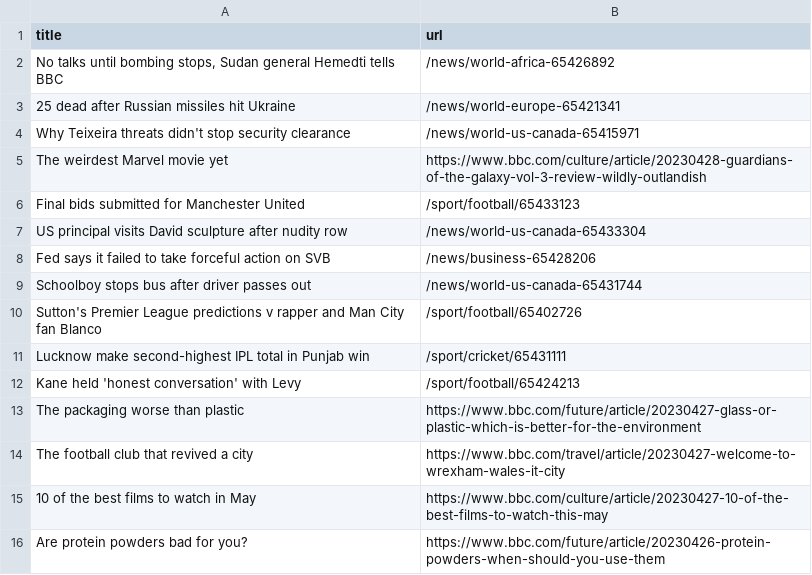
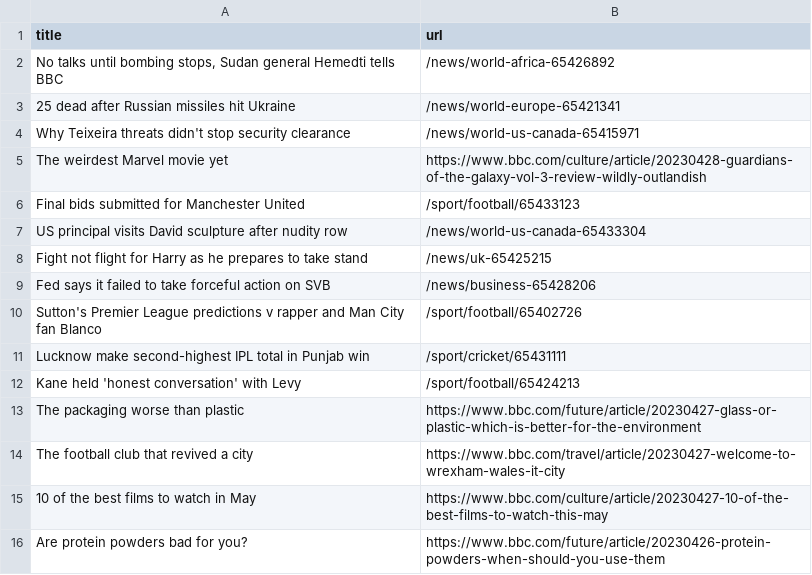
Before and after one commit to Danihisp/automatic-scraper-bbc-main, a CSV file: bbc.csv, drawn as a sheet; only a part is shown.

```diff
--- a/bbc.csv
+++ b/bbc.csv
@@ -7,4 +7,4 @@ Final bids submitted for Manchester United,/sport/football/65433123
 US principal visits David sculpture after nudity row,/news/world-us-canada-65433304
+Fight not flight for Harry as he prepares to take stand,/news/uk-65425215
 Fed says it failed to take forceful action on SVB,/news/business-65428206
-Schoolboy stops bus after driver passes out,/news/world-us-canada-65431744
 Sutton's Premier League predictions v rapper and Man City fan Blanco,/sport/football/65402726
```
